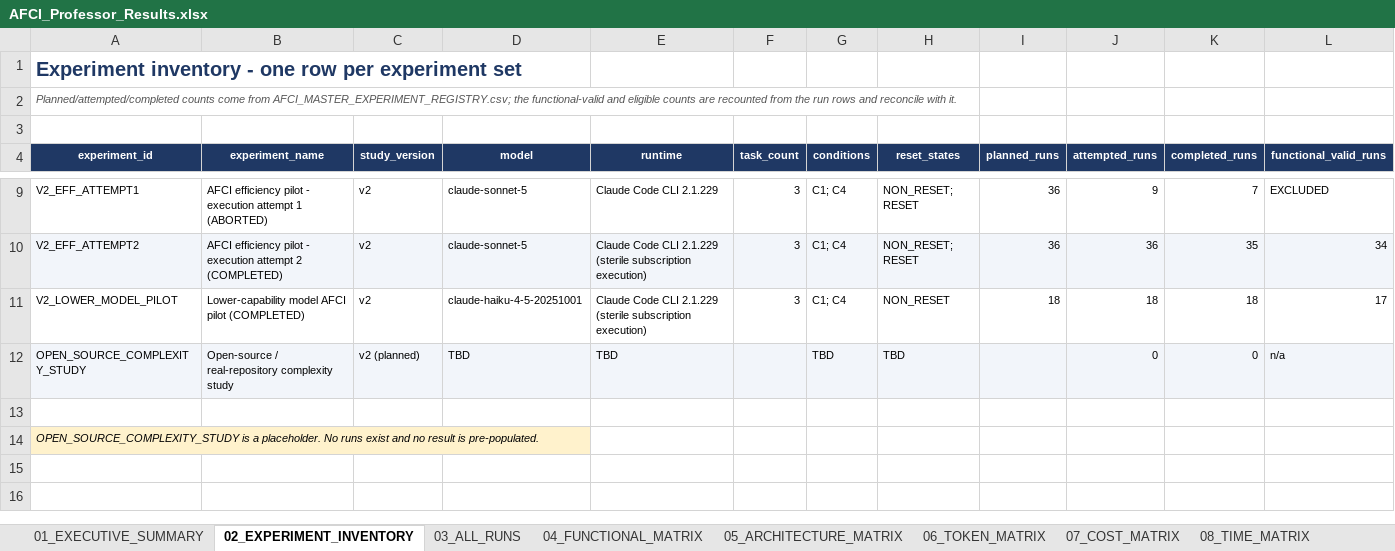
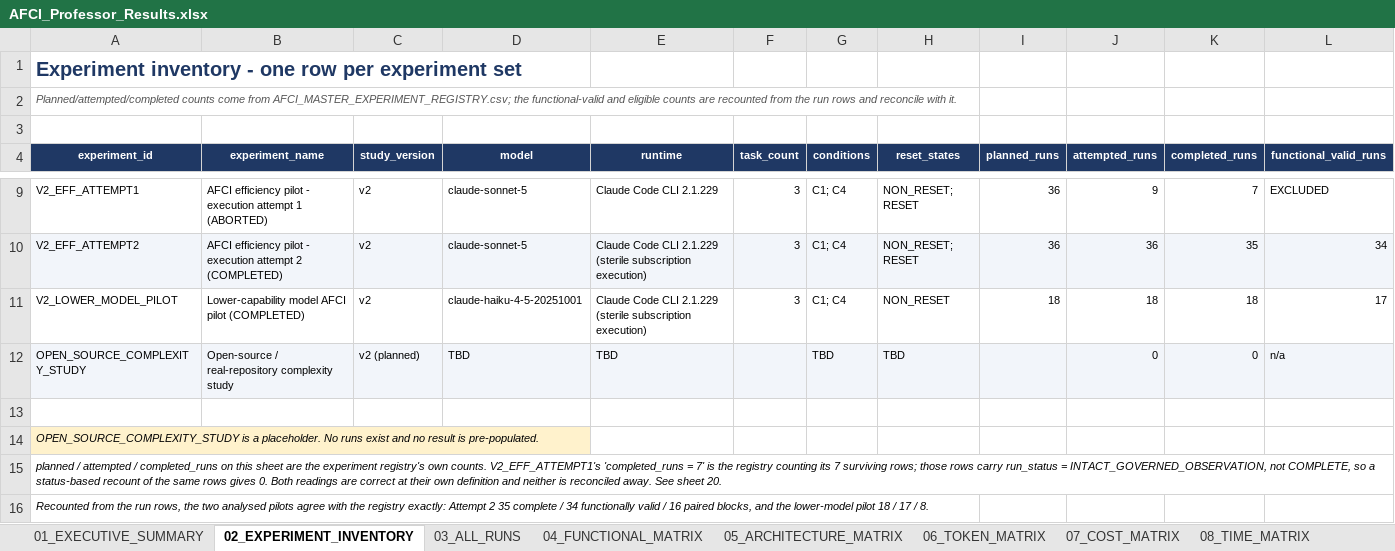
Before and after one commit to thakkarkeyur/afci-bench, an Excel workbook: study-results/professor-delivery/AFCI_Professor_Results.xlsx, sheet 02_EXPERIMENT_INVENTORY, drawn as a sheet; only a part is shown, gaps mark what is left out; values as stored, in another font and other column widths than the file's, no borders; rows hold the shown columns only; the diff names each change by its address in the sheet, - before the commit and + after, or states it on an @@ line.

```diff
--- a/study-results/professor-delivery/AFCI_Professor_Results.xlsx (sheet 02_EXPERIMENT_INVENTORY)
+++ b/study-results/professor-delivery/AFCI_Professor_Results.xlsx (sheet 02_EXPERIMENT_INVENTORY)
+row 15: planned / attempted / completed_runs on this sheet are the experiment registry's own counts. V2_EFF_ATTEMPT1's 'completed_runs = 7' is the registry counting its 7 surviving rows; those rows carry run_status = INTACT_GOVERNED_OBSERVATION, not COMPLETE, so a status-based recount of the same rows gives 0. Both readings are correct at their own definition and neither is reconciled away. See sheet 20.
+row 16: Recounted from the run rows, the two analysed pilots agree with the registry exactly: Attempt 2 35 complete / 34 functionally valid / 16 paired blocks, and the lower-model pilot 18 / 17 / 8.
```
Also changed, not shown: sheet 18_EVIDENCE_MAP, 5 other files.
